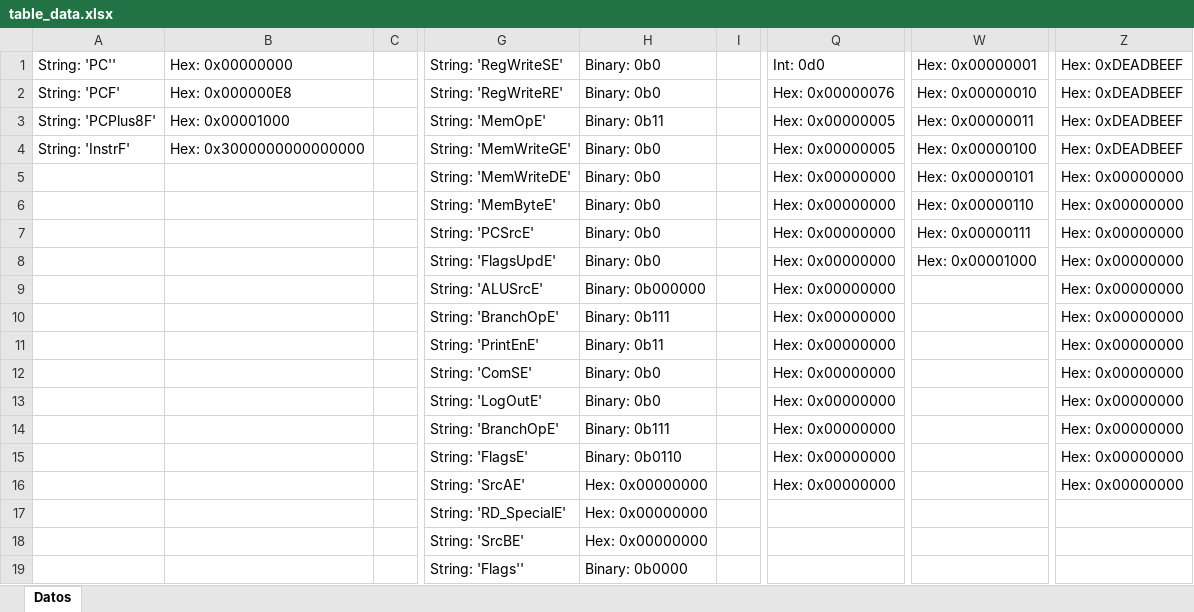
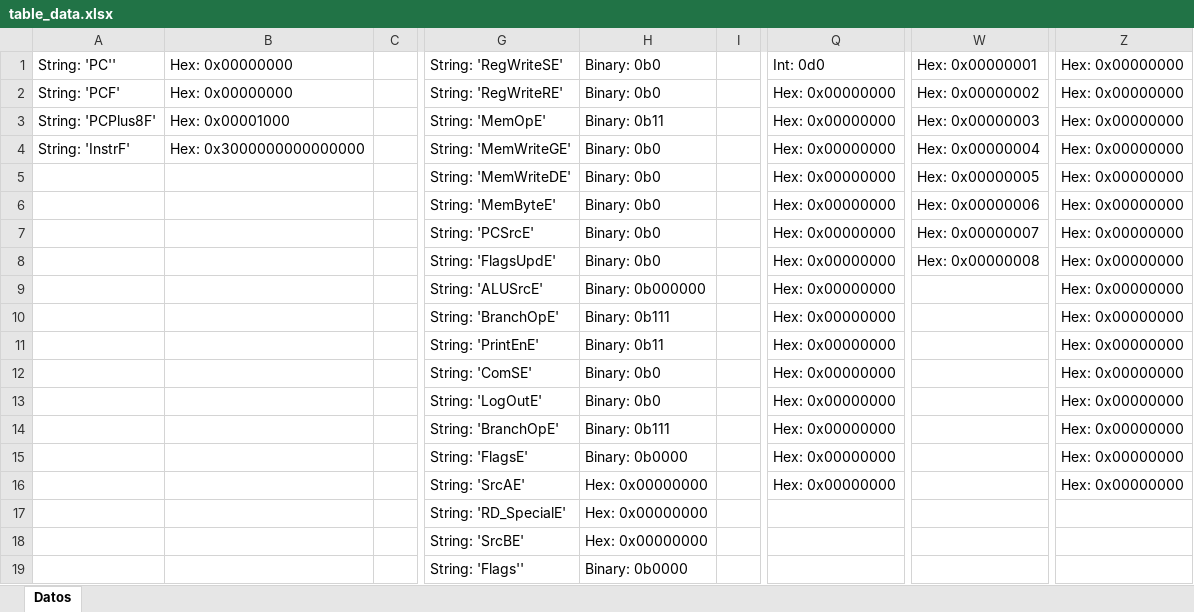
Before and after one commit to Adriel23456/achaves_computer_architecture_1_2025, an Excel workbook: ProyGrupal1/assets/table_data.xlsx, sheet Datos, drawn as a sheet; only a part is shown, gaps mark what is left out; values as stored, in another font and other column widths than the file's, no borders; the diff names each change by its address in the sheet, - before the commit and + after, or states it on an @@ line.

```diff
--- a/ProyGrupal1/assets/table_data.xlsx (sheet Datos)
+++ b/ProyGrupal1/assets/table_data.xlsx (sheet Datos)
-Z1:Z4: Hex: 0xDEADBEEF
+Z1:Z4: Hex: 0x00000000
-B2: Hex: 0x000000E8
+B2: Hex: 0x00000000
-Q2: Hex: 0x00000076
+Q2: Hex: 0x00000000
-W2: Hex: 0x00000010
+W2: Hex: 0x00000002
-Q3:Q4: Hex: 0x00000005
+Q3:Q4: Hex: 0x00000000
-W3: Hex: 0x00000011
+W3: Hex: 0x00000003
-W4: Hex: 0x00000100
+W4: Hex: 0x00000004
-W5: Hex: 0x00000101
+W5: Hex: 0x00000005
-W6: Hex: 0x00000110
+W6: Hex: 0x00000006
-W7: Hex: 0x00000111
+W7: Hex: 0x00000007
-W8: Hex: 0x00001000
+W8: Hex: 0x00000008
-H15: Binary: 0b0110
+H15: Binary: 0b0000
```
Also changed, not shown: 15 other files.
